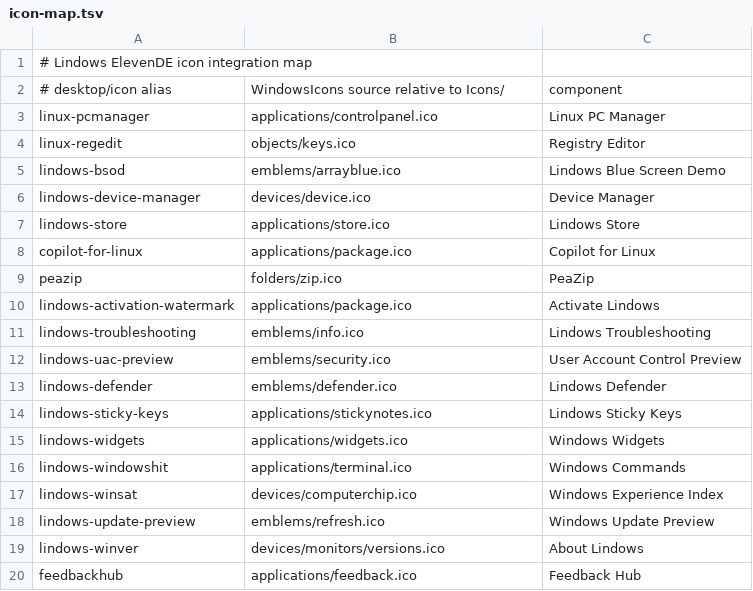
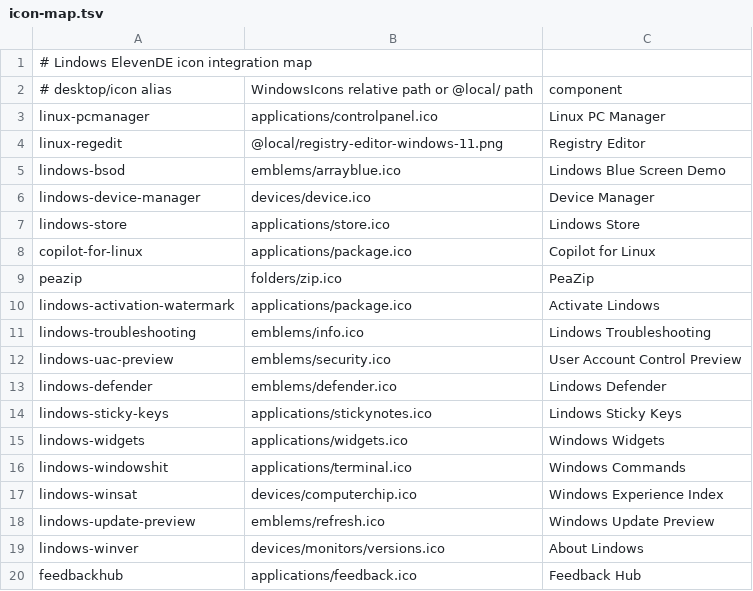
Before and after one commit to SYSTEM-Intel-MIC/Lindows, a TSV file: packages/elevende/icon-map.tsv, drawn as a sheet.

Commit message:
fix: recover stable ElevenDE runtime and installed actions

```diff
--- a/packages/elevende/icon-map.tsv
+++ b/packages/elevende/icon-map.tsv
@@ -1,5 +1,5 @@
 # Lindows ElevenDE icon integration map
-# desktop/icon alias	WindowsIcons source relative to Icons/	component
+# desktop/icon alias	WindowsIcons relative path or @local/ path	component
 linux-pcmanager	applications/controlpanel.ico	Linux PC Manager
-linux-regedit	objects/keys.ico	Registry Editor
+linux-regedit	@local/registry-editor-windows-11.png	Registry Editor
 lindows-bsod	emblems/arrayblue.ico	Lindows Blue Screen Demo
```
Also changed, not shown: 28 other files.
